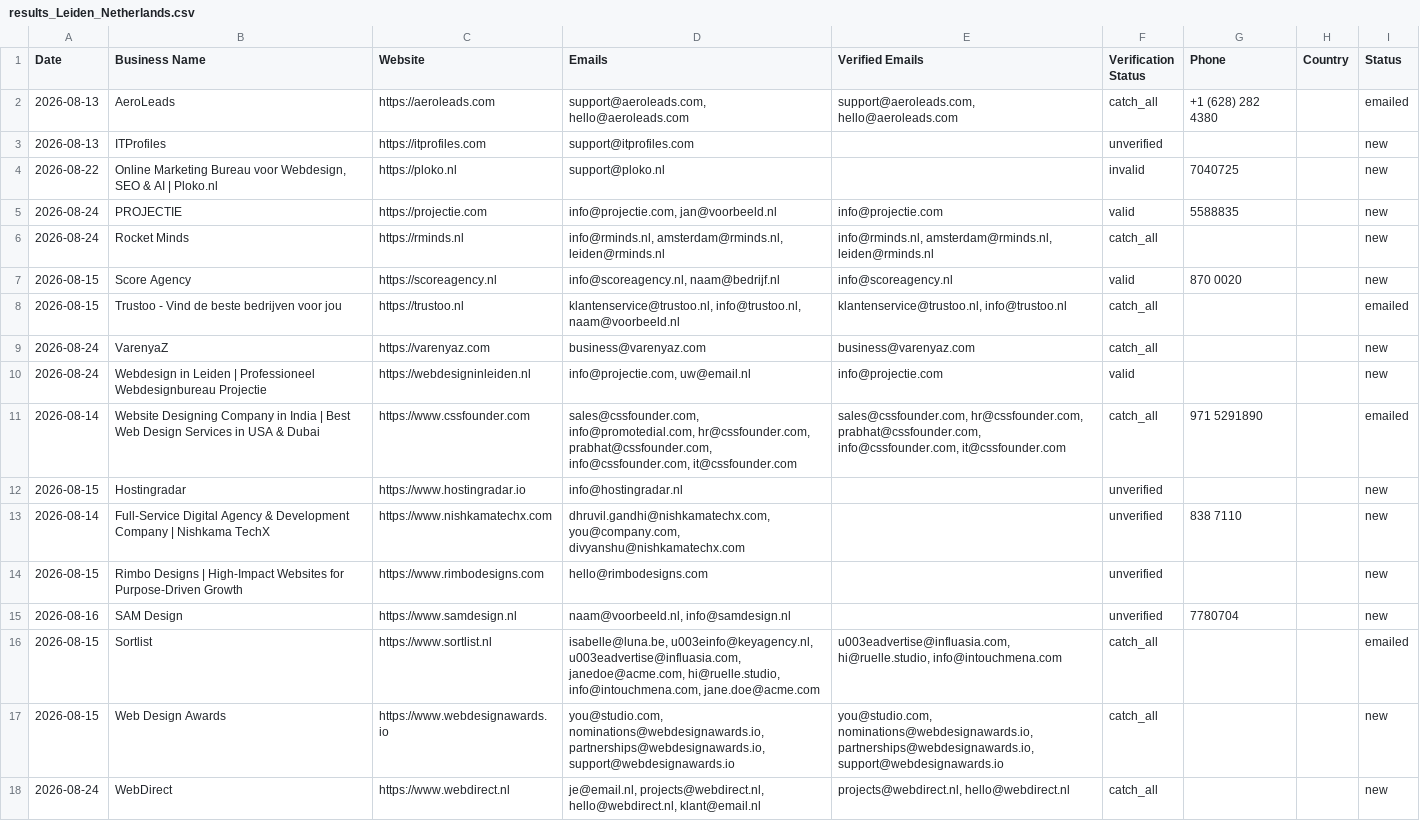
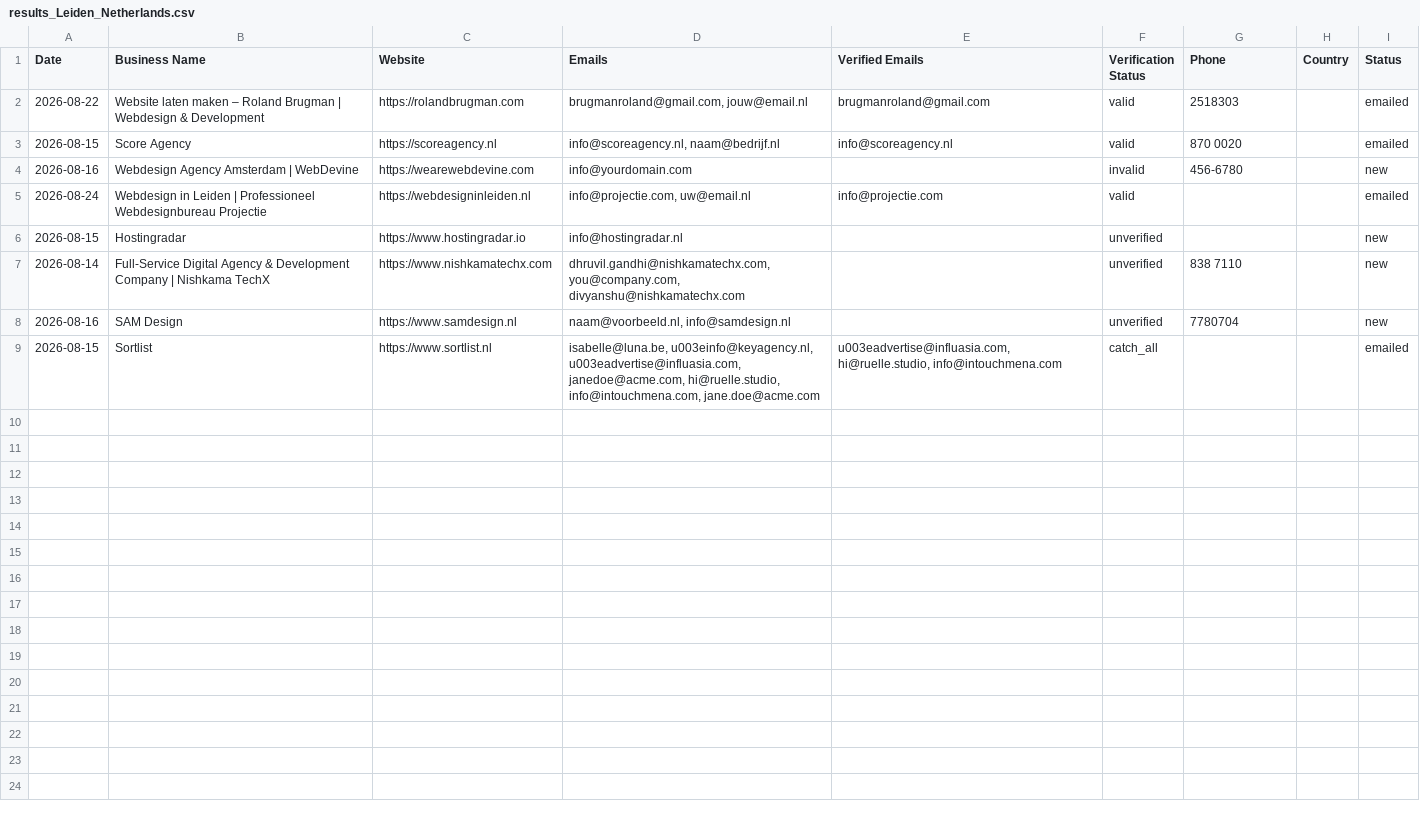
Before and after one commit to zestmastral-glitch/AI-B2B-Lead-Finder, a CSV file: data/results_Leiden_Netherlands.csv, drawn as a sheet.

```diff
--- a/data/results_Leiden_Netherlands.csv
+++ b/data/results_Leiden_Netherlands.csv
@@ -1,18 +1,9 @@
 Date,Business Name,Website,Emails,Verified Emails,Verification Status,Phone,Country,Status
-2026-08-13,AeroLeads,https://aeroleads.com,"support@aeroleads.com, hello@aeroleads.com","support@aeroleads.com, hello@aeroleads.com",catch_all,+1 (628) 282 4380,,emailed
-2026-08-13,ITProfiles,https://itprofiles.com,support@itprofiles.com,,unverified,,,new
-2026-08-22,"Online Marketing Bureau voor Webdesign, SEO & AI | Ploko.nl",https://ploko.nl,support@ploko.nl,,invalid,7040725,,new
-2026-08-24,PROJECTIE,https://projectie.com,"info@projectie.com, jan@voorbeeld.nl",info@projectie.com,valid,5588835,,new
-2026-08-24,Rocket Minds,https://rminds.nl,"info@rminds.nl, amsterdam@rminds.nl, leiden@rminds.nl","info@rminds.nl, amsterdam@rminds.nl, leiden@rminds.nl",catch_all,,,new
-2026-08-15,Score Agency,https://scoreagency.nl,"info@scoreagency.nl, naam@bedrijf.nl",info@scoreagency.nl,valid,870 0020,,new
-2026-08-15,Trustoo - Vind de beste bedrijven voor jou,https://trustoo.nl,"klantenservice@trustoo.nl, info@trustoo.nl, naam@voorbeeld.nl","klantenservice@trustoo.nl, info@trustoo.nl",catch_all,,,emailed
-2026-08-24,VarenyaZ,https://varenyaz.com,business@varenyaz.com,business@varenyaz.com,catch_all,,,new
-2026-08-24,Webdesign in Leiden | Professioneel Webdesignbureau Projectie,https://webdesigninleiden.nl,"info@projectie.com, uw@email.nl",info@projectie.com,valid,,,new
-2026-08-14,Website Designing Company in India | Best Web Design Services in USA & Dubai,https://www.cssfounder.com,"sales@cssfounder.com, info@promotedial.com, hr@cssfounder.com, prabhat@cssfounder.com, info@cssfounder.com, it@cssfounder.com","sales@cssfounder.com, hr@cssfounder.com, prabhat@cssfounder.com, info@cssfounder.com, it@cssfounder.com",catch_all,971 5291890,,emailed
+2026-08-22,Website laten maken – Roland Brugman | Webdesign & Development,https://rolandbrugman.com,"brugmanroland@gmail.com, jouw@email.nl",brugmanroland@gmail.com,valid,2518303,,emailed
+2026-08-15,Score Agency,https://scoreagency.nl,"info@scoreagency.nl, naam@bedrijf.nl",info@scoreagency.nl,valid,870 0020,,emailed
+2026-08-16,Webdesign Agency Amsterdam | WebDevine,https://wearewebdevine.com,info@yourdomain.com,,invalid,456-6780,,new
+2026-08-24,Webdesign in Leiden | Professioneel Webdesignbureau Projectie,https://webdesigninleiden.nl,"info@projectie.com, uw@email.nl",info@projectie.com,valid,,,emailed
 2026-08-15,Hostingradar,https://www.hostingradar.io,info@hostingradar.nl,,unverified,,,new
 2026-08-14,Full-Service Digital Agency & Development Company | Nishkama TechX,https://www.nishkamatechx.com,"dhruvil.gandhi@nishkamatechx.com, you@company.com, divyanshu@nishkamatechx.com",,unverified,838 7110,,new
-2026-08-15,Rimbo Designs | High-Impact Websites for Purpose-Driven Growth,https://www.rimbodesigns.com,hello@rimbodesigns.com,,unverified,,,new
 2026-08-16,SAM Design,https://www.samdesign.nl,"naam@voorbeeld.nl, info@samdesign.nl",,unverified,7780704,,new
 2026-08-15,Sortlist,https://www.sortlist.nl,"isabelle@luna.be, u003einfo@keyagency.nl, u003eadvertise@influasia.com, janedoe@acme.com, hi@ruelle.studio, info@intouchmena.com, jane.doe@acme.com","u003eadvertise@influasia.com, hi@ruelle.studio, info@intouchmena.com",catch_all,,,emailed
-2026-08-15,Web Design Awards,https://www.webdesignawards.io,"you@studio.com, nominations@webdesignawards.io, partnerships@webdesignawards.io, support@webdesignawards.io","you@studio.com, nominations@webdesignawards.io, partnerships@webdesignawards.io, support@webdesignawards.io",catch_all,,,new
-2026-08-24,WebDirect,https://www.webdirect.nl,"je@email.nl, projects@webdirect.nl, hello@webdirect.nl, klant@email.nl","projects@webdirect.nl, hello@webdirect.nl",catch_all,,,new
```
Also changed, not shown: 2 other files.
